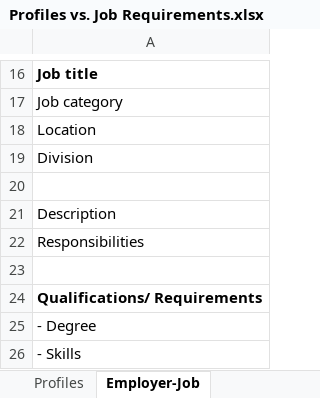
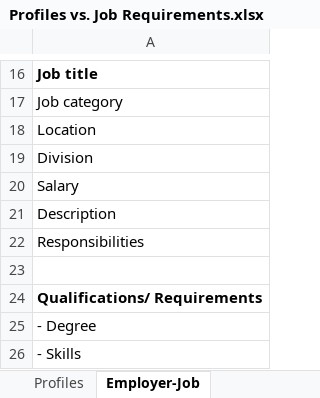
Before and after one commit to khanhduy94/jobzoom, an Excel workbook: Documents/Requirements/Profiles vs. Job Requirements.xlsx, sheet Employer-Job, drawn as a sheet; only a part is shown, gaps mark what is left out; values as stored, in another font and other column widths than the file's, no borders; the diff names each change by its address in the sheet, - before the commit and + after, or states it on an @@ line.

```diff
--- a/Documents/Requirements/Profiles vs. Job Requirements.xlsx (sheet Employer-Job)
+++ b/Documents/Requirements/Profiles vs. Job Requirements.xlsx (sheet Employer-Job)
-A20: (empty)
+A20: Salary
```
